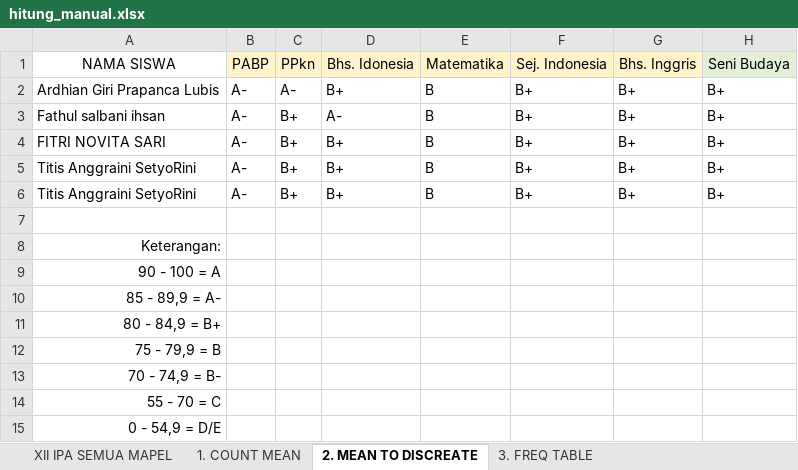
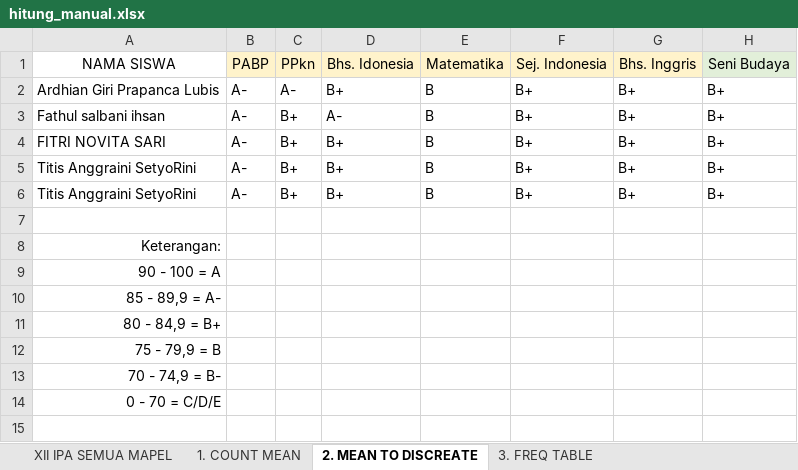
Before and after one commit to iamyourdre/sistem-rekomendasi-jurusan-kuliah, an Excel workbook: hitung_manual.xlsx, sheet 2. MEAN TO DISCREATE, drawn as a sheet; only a part is shown; values as stored, in another font and other column widths than the file's, no borders; rows hold the shown columns only; the diff names each change by its address in the sheet, - before the commit and + after, or states it on an @@ line.

```diff
--- a/hitung_manual.xlsx (sheet 2. MEAN TO DISCREATE)
+++ b/hitung_manual.xlsx (sheet 2. MEAN TO DISCREATE)
-A14 (NAMA SISWA): 55 - 70 = C
+A14 (NAMA SISWA): 0 - 70 = C/D/E
-row 15: 0 - 54,9 = D/E
```
Also changed, not shown: sheet 3. FREQ TABLE, formulas that keep their value, 5 other files.
